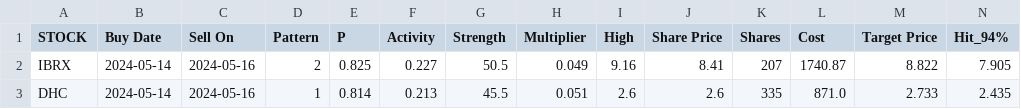
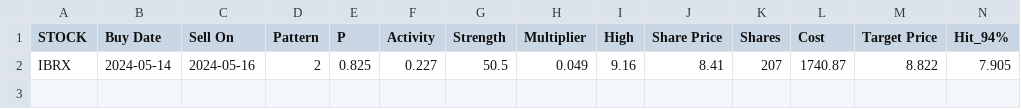
Before and after one commit to p-norris/swing_trades, a CSV file: src/positions.csv, drawn as a sheet; only a part is shown; rows hold the shown columns only; the diff names each change by its address in the sheet, - before the commit and + after, or states it on an @@ line.

Commit message:
updating file

```diff
--- a/src/positions.csv
+++ b/src/positions.csv
-row 3: DHC | 2024-05-14 | 2024-05-16 | 1 | 0.814 | 0.213 | 45.5 | 0.051 | 2.6 | 2.6 | 335 | 871.0 | 2.733 | 2.435
```
